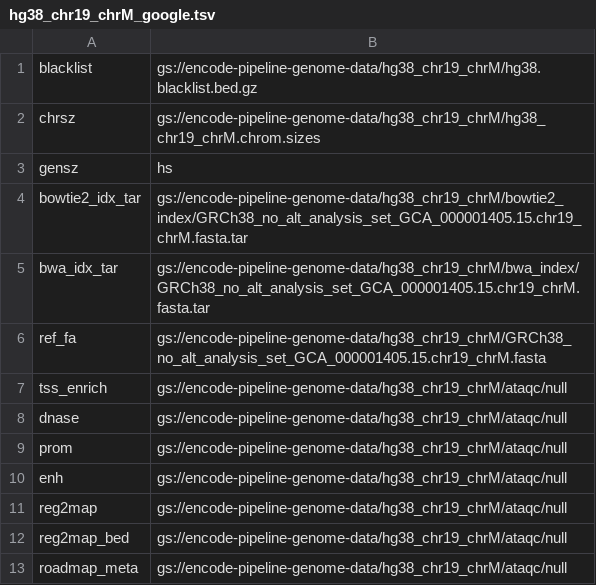
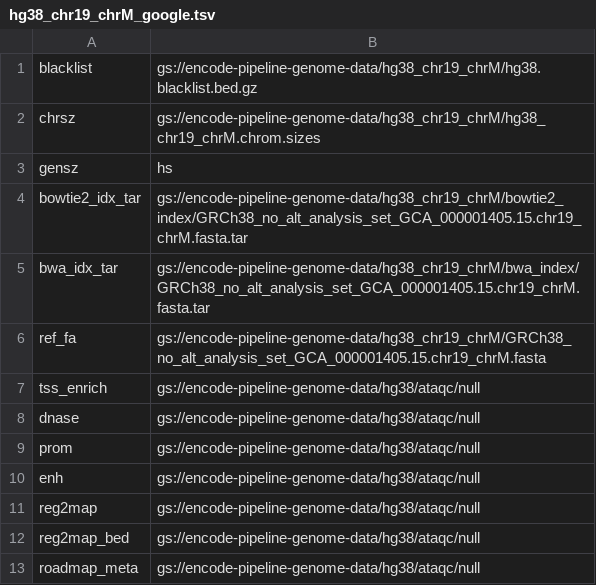
Before and after one commit to ENCODE-DCC/chip-seq-pipeline2, a TSV file: genome/google/hg38_chr19_chrM_google.tsv, drawn as a sheet.

Commit message:
update chr19 only genome info on google

```diff
--- a/genome/google/hg38_chr19_chrM_google.tsv
+++ b/genome/google/hg38_chr19_chrM_google.tsv
@@ -6,8 +6,8 @@ bwa_idx_tar	gs://encode-pipeline-genome-data/hg38_chr19_chrM/bwa_index/GRCh38_no
 ref_fa	gs://encode-pipeline-genome-data/hg38_chr19_chrM/GRCh38_no_alt_analysis_set_GCA_000001405.15.chr19_chrM.fasta
-tss_enrich	gs://encode-pipeline-genome-data/hg38_chr19_chrM/ataqc/null
-dnase	gs://encode-pipeline-genome-data/hg38_chr19_chrM/ataqc/null
-prom	gs://encode-pipeline-genome-data/hg38_chr19_chrM/ataqc/null
-enh	gs://encode-pipeline-genome-data/hg38_chr19_chrM/ataqc/null
-reg2map	gs://encode-pipeline-genome-data/hg38_chr19_chrM/ataqc/null
-reg2map_bed	gs://encode-pipeline-genome-data/hg38_chr19_chrM/ataqc/null
-roadmap_meta	gs://encode-pipeline-genome-data/hg38_chr19_chrM/ataqc/null
+tss_enrich	gs://encode-pipeline-genome-data/hg38/ataqc/null
+dnase	gs://encode-pipeline-genome-data/hg38/ataqc/null
+prom	gs://encode-pipeline-genome-data/hg38/ataqc/null
+enh	gs://encode-pipeline-genome-data/hg38/ataqc/null
+reg2map	gs://encode-pipeline-genome-data/hg38/ataqc/null
+reg2map_bed	gs://encode-pipeline-genome-data/hg38/ataqc/null
+roadmap_meta	gs://encode-pipeline-genome-data/hg38/ataqc/null
```
Also changed, not shown: genome/google/mm10_chr19_chrM_google.tsv.
